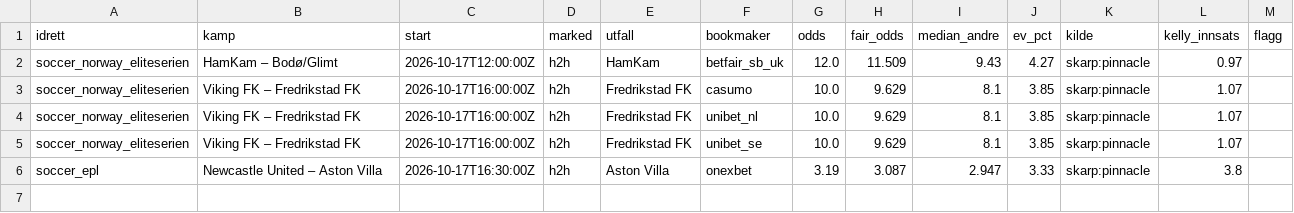
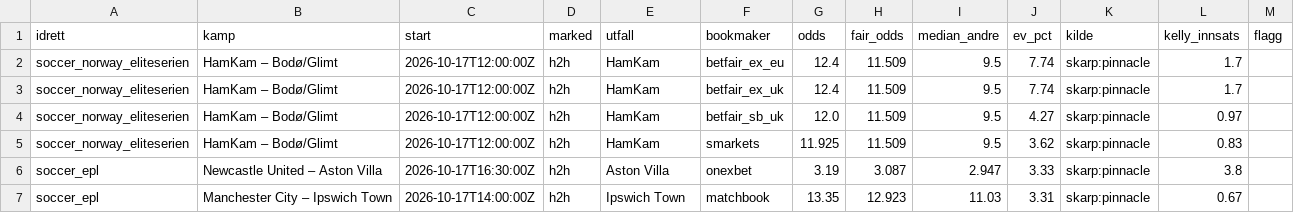
Before and after one commit to Anders1919/odds-scanner, a CSV file: docs/value.csv, drawn as a sheet.

```diff
--- a/docs/value.csv
+++ b/docs/value.csv
@@ -1,6 +1,7 @@
 idrett,kamp,start,marked,utfall,bookmaker,odds,fair_odds,median_andre,ev_pct,kilde,kelly_innsats,flagg
-soccer_norway_eliteserien,HamKam – Bodø/Glimt,2026-10-17T12:00:00Z,h2h,HamKam,betfair_sb_uk,12.0,11.509,9.43,4.27,skarp:pinnacle,0.97,
-soccer_norway_eliteserien,Viking FK – Fredrikstad FK,2026-10-17T16:00:00Z,h2h,Fredrikstad FK,casumo,10.0,9.629,8.1,3.85,skarp:pinnacle,1.07,
-soccer_norway_eliteserien,Viking FK – Fredrikstad FK,2026-10-17T16:00:00Z,h2h,Fredrikstad FK,unibet_nl,10.0,9.629,8.1,3.85,skarp:pinnacle,1.07,
-soccer_norway_eliteserien,Viking FK – Fredrikstad FK,2026-10-17T16:00:00Z,h2h,Fredrikstad FK,unibet_se,10.0,9.629,8.1,3.85,skarp:pinnacle,1.07,
+soccer_norway_eliteserien,HamKam – Bodø/Glimt,2026-10-17T12:00:00Z,h2h,HamKam,betfair_ex_eu,12.4,11.509,9.5,7.74,skarp:pinnacle,1.7,
+soccer_norway_eliteserien,HamKam – Bodø/Glimt,2026-10-17T12:00:00Z,h2h,HamKam,betfair_ex_uk,12.4,11.509,9.5,7.74,skarp:pinnacle,1.7,
+soccer_norway_eliteserien,HamKam – Bodø/Glimt,2026-10-17T12:00:00Z,h2h,HamKam,betfair_sb_uk,12.0,11.509,9.5,4.27,skarp:pinnacle,0.97,
+soccer_norway_eliteserien,HamKam – Bodø/Glimt,2026-10-17T12:00:00Z,h2h,HamKam,smarkets,11.925,11.509,9.5,3.62,skarp:pinnacle,0.83,
 soccer_epl,Newcastle United – Aston Villa,2026-10-17T16:30:00Z,h2h,Aston Villa,onexbet,3.19,3.087,2.947,3.33,skarp:pinnacle,3.8,
+soccer_epl,Manchester City – Ipswich Town,2026-10-17T14:00:00Z,h2h,Ipswich Town,matchbook,13.35,12.923,11.03,3.31,skarp:pinnacle,0.67,
```
Also changed, not shown: 2 other files.
